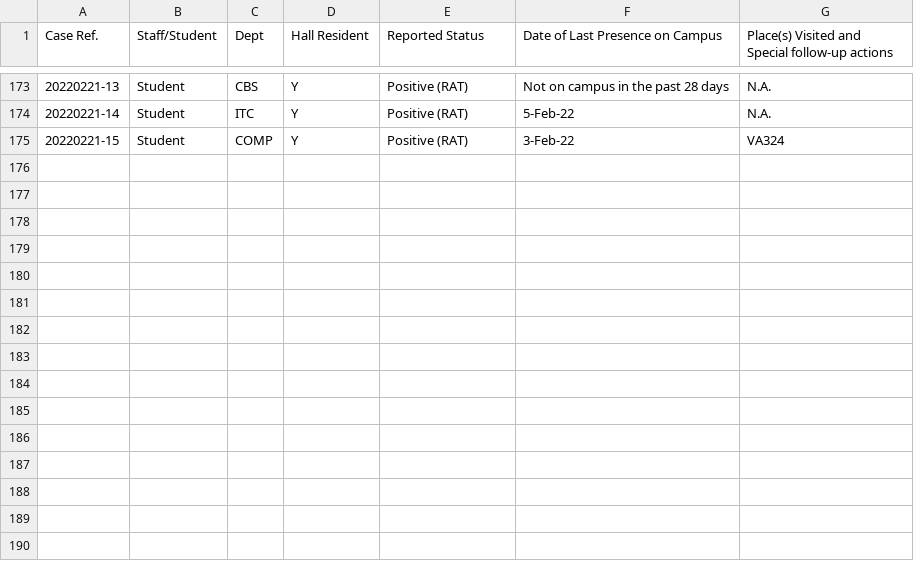
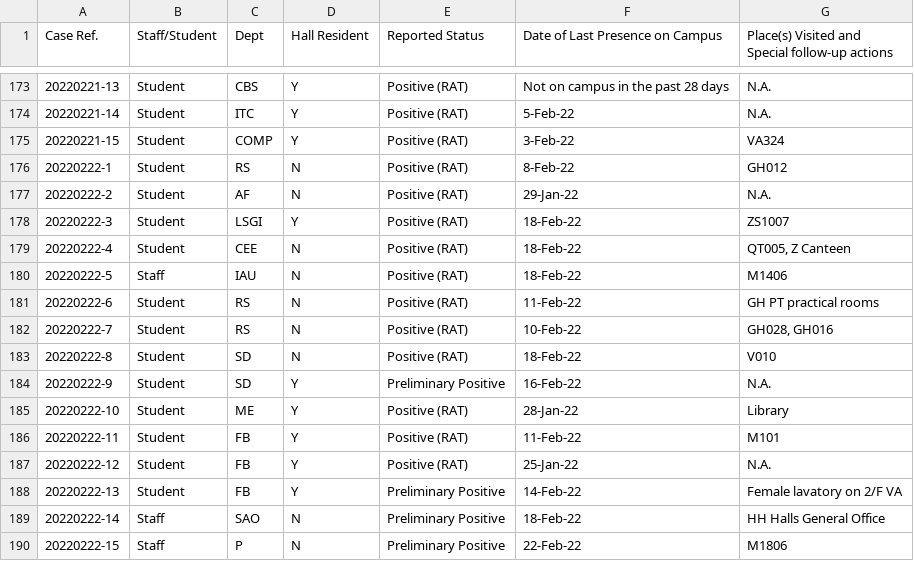
Before and after one commit to McXD/polyu-covid, a CSV file: cases.csv, drawn as a sheet; only a part is shown, gaps mark what is left out.

```diff
--- a/cases.csv
+++ b/cases.csv
@@ -175 +175,16 @@
 20220221-15,Student,COMP,Y,Positive (RAT),3-Feb-22,VA324
+20220222-1,Student,RS,N,Positive (RAT) ,8-Feb-22,GH012
+20220222-2,Student,AF,N,Positive (RAT) ,29-Jan-22,N.A.
+20220222-3,Student,LSGI,Y,Positive (RAT) ,18-Feb-22,ZS1007
+20220222-4,Student,CEE,N,Positive (RAT) ,18-Feb-22,"QT005, Z Canteen "
+20220222-5,Staff,IAU,N,Positive (RAT) ,18-Feb-22,M1406
+20220222-6,Student,RS,N,Positive (RAT) ,11-Feb-22,GH PT practical rooms
+20220222-7,Student,RS,N,Positive (RAT),10-Feb-22,"GH028, GH016"
+20220222-8,Student,SD,N,Positive (RAT) ,18-Feb-22,V010
+20220222-9,Student,SD,Y,Preliminary Positive,16-Feb-22,N.A.
+20220222-10,Student,ME,Y,Positive (RAT),28-Jan-22,Library 
+20220222-11,Student,FB,Y,Positive (RAT),11-Feb-22,M101 
+20220222-12,Student,FB,Y,Positive (RAT),25-Jan-22,N.A.
+20220222-13,Student,FB,Y,Preliminary Positive,14-Feb-22,Female lavatory on 2/F VA
+20220222-14,Staff,SAO,N,Preliminary Positive,18-Feb-22,HH Halls General Office
+20220222-15,Staff,P,N,Preliminary Positive,22-Feb-22,M1806
```
Also changed, not shown: 5 other files.
